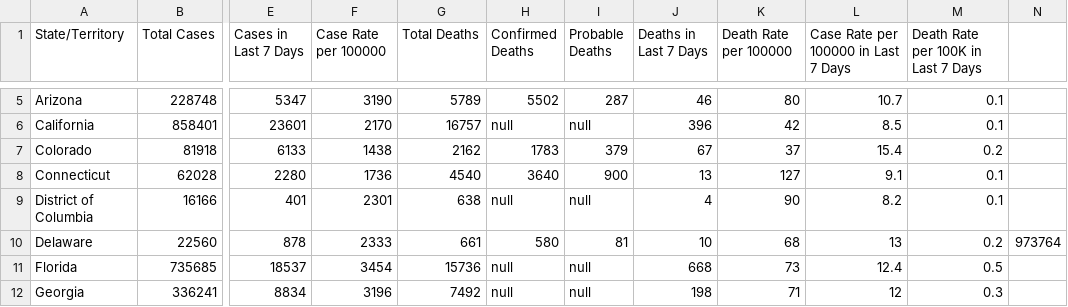
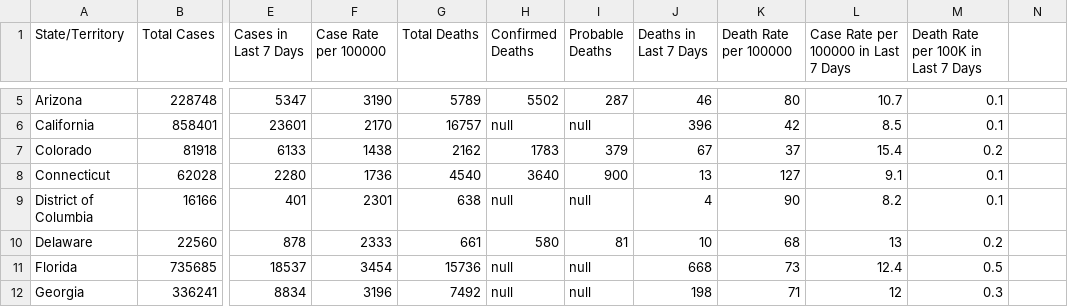
Before and after one commit to AidanDunleavy/Fall-2020-STAT-40001, a CSV file: united_states_covid19_cases_and_deaths_by_state.csv, drawn as a sheet; only a part is shown, gaps mark what is left out; the diff names each change by its address in the sheet, - before the commit and + after, or states it on an @@ line.

Commit message:
Update united_states_covid19_cases_and_deaths_by_state.csv

```diff
--- a/united_states_covid19_cases_and_deaths_by_state.csv
+++ b/united_states_covid19_cases_and_deaths_by_state.csv
-N10: 973764
+N10: (empty)
```
